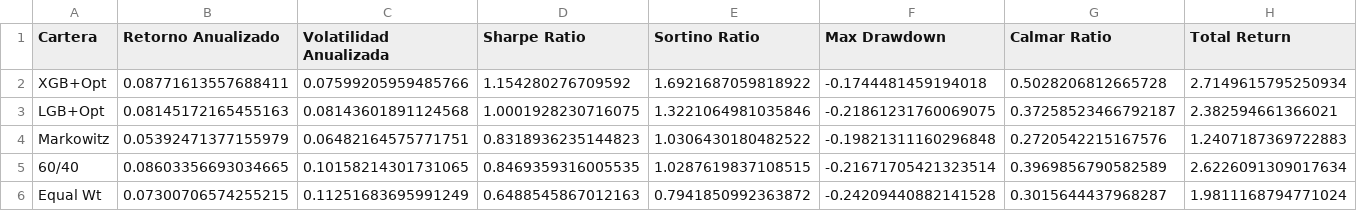
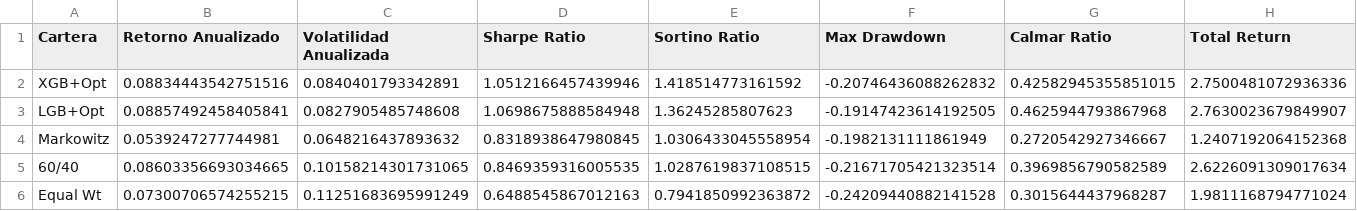
Before and after one commit to matemadrigal/TFG-OPTIMIZATION-ML, a CSV file: data/results/portfolio_comparison.csv, drawn as a sheet; only a part is shown; the diff names each change by its address in the sheet, - before the commit and + after, or states it on an @@ line.

```diff
--- a/data/results/portfolio_comparison.csv
+++ b/data/results/portfolio_comparison.csv
-B2 (Retorno Anualizado): 0.08771613557688411
+B2 (Retorno Anualizado): 0.08834443542751516
-C2 (Volatilidad Anualizada): 0.07599205959485766
+C2 (Volatilidad Anualizada): 0.0840401793342891
-D2 (Sharpe Ratio): 1.154280276709592
+D2 (Sharpe Ratio): 1.0512166457439946
-E2 (Sortino Ratio): 1.6921687059818922
+E2 (Sortino Ratio): 1.418514773161592
-F2 (Max Drawdown): -0.1744481459194018
+F2 (Max Drawdown): -0.20746436088262832
-G2 (Calmar Ratio): 0.5028206812665728
+G2 (Calmar Ratio): 0.42582945355851015
-H2 (Total Return): 2.7149615795250934
+H2 (Total Return): 2.7500481072936336
-B3 (Retorno Anualizado): 0.08145172165455163
+B3 (Retorno Anualizado): 0.08857492458405841
-C3 (Volatilidad Anualizada): 0.08143601891124568
+C3 (Volatilidad Anualizada): 0.0827905485748608
-D3 (Sharpe Ratio): 1.0001928230716075
+D3 (Sharpe Ratio): 1.0698675888584948
-E3 (Sortino Ratio): 1.3221064981035846
+E3 (Sortino Ratio): 1.36245285807623
-F3 (Max Drawdown): -0.21861231760069075
+F3 (Max Drawdown): -0.19147423614192505
-G3 (Calmar Ratio): 0.37258523466792187
+G3 (Calmar Ratio): 0.4625944793867968
-H3 (Total Return): 2.382594661366021
+H3 (Total Return): 2.7630023679849907
-B4 (Retorno Anualizado): 0.05392471377155979
+B4 (Retorno Anualizado): 0.0539247277744981
-C4 (Volatilidad Anualizada): 0.06482164575771751
+C4 (Volatilidad Anualizada): 0.0648216437893632
-D4 (Sharpe Ratio): 0.8318936235144823
+D4 (Sharpe Ratio): 0.8318938647980845
-E4 (Sortino Ratio): 1.0306430180482522
+E4 (Sortino Ratio): 1.0306433045558954
-F4 (Max Drawdown): -0.19821311160296848
+F4 (Max Drawdown): -0.1982131111861949
-G4 (Calmar Ratio): 0.2720542215167576
+G4 (Calmar Ratio): 0.2720542927346667
-H4 (Total Return): 1.2407187369722883
+H4 (Total Return): 1.2407192064152368
```
Also changed, not shown: data/results/final/portfolio_final_comparison.csv, data/results/lgb_predictions.csv, 4 other files.
